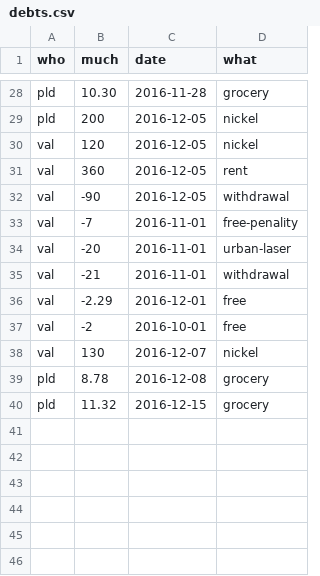
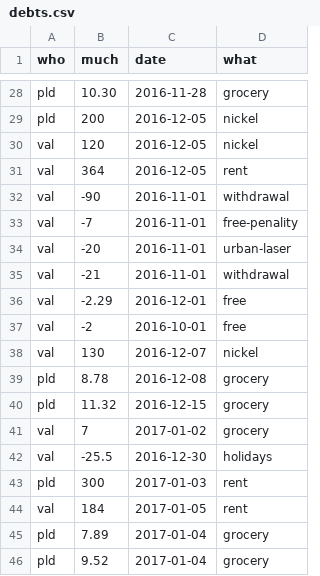
Before and after one commit to pldiiw/debts, a CSV file: debts.csv, drawn as a sheet; only a part is shown, gaps mark what is left out.

Commit message:
New spendings

```diff
--- a/debts.csv
+++ b/debts.csv
@@ -30,4 +30,4 @@ pld,200,2016-12-05,nickel
 val,120,2016-12-05,nickel
-val,360,2016-12-05,rent
-val,-90,2016-12-05,withdrawal
+val,364,2016-12-05,rent
+val,-90,2016-11-01,withdrawal
 val,-7,2016-11-01,free-penality
@@ -40 +40,7 @@ pld,8.78,2016-12-08,grocery
 pld,11.32,2016-12-15,grocery
+val,7,2017-01-02,grocery
+val,-25.5,2016-12-30,holidays
+pld,300,2017-01-03,rent
+val,184,2017-01-05,rent
+pld,7.89,2017-01-04,grocery
+pld,9.52,2017-01-04,grocery
```
